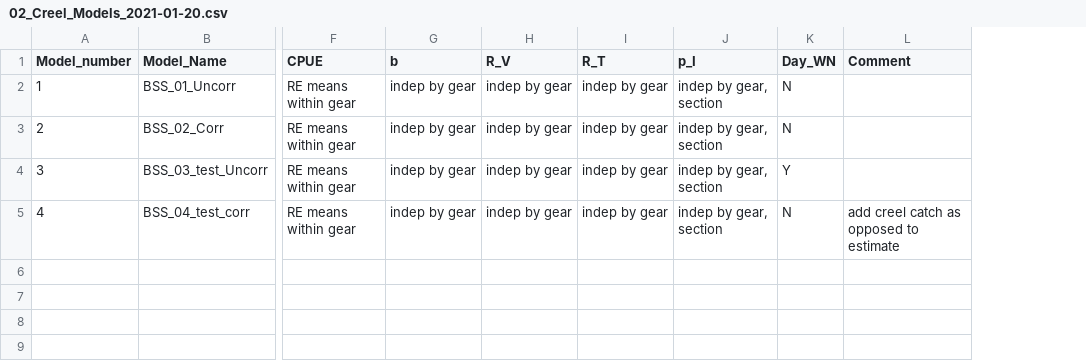
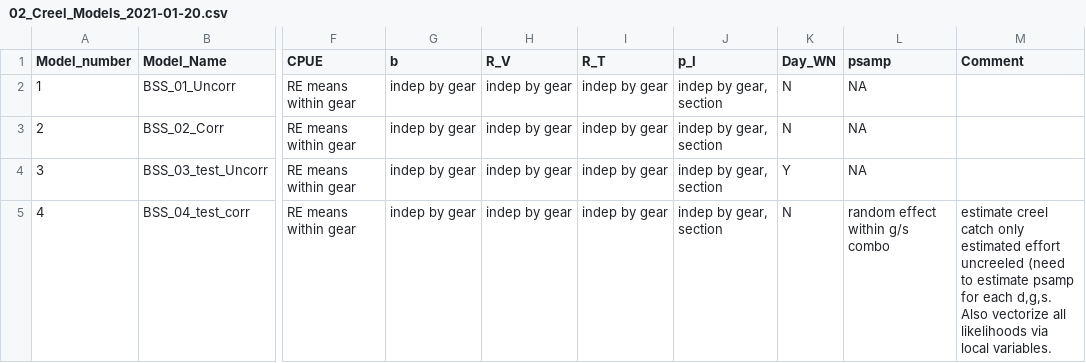
Before and after one commit to tbuehrens/CreelAnalysis, a CSV file: lookup tables/02_Creel_Models_2021-01-20.csv, drawn as a sheet; only a part is shown, gaps mark what is left out; addresses are those after the commit; the diff names each change by its address in the sheet, - before the commit and + after, or states it on an @@ line.

Commit message:
1. update gitignore to include results and .html 2. update model 4 3. delete some results 4. uypdate source file 6 to calc total effort and catch by d,g,s for use in model 4

```diff
--- a/lookup tables/02_Creel_Models_2021-01-20.csv
+++ b/lookup tables/02_Creel_Models_2021-01-20.csv
+column L (psamp), rows 2-5: NA | NA | NA | random effect within g/s combo
-M5 (Comment): add creel catch as opposed to estimate
+M5 (Comment): estimate creel catch only estimated effort uncreeled (need to estimate psamp for each d,g,s. Also vectorize all likelihoods via local variables.
```
Also changed, not shown: 26 other files.
